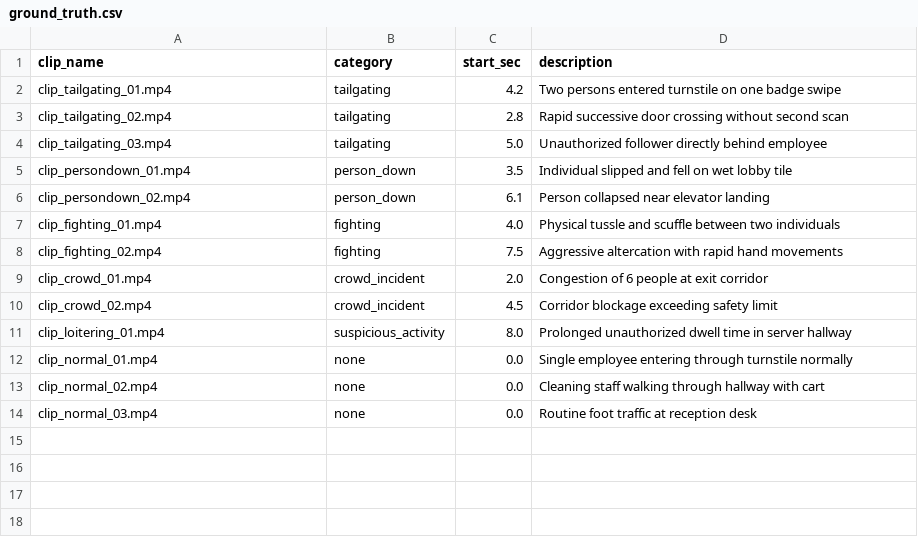
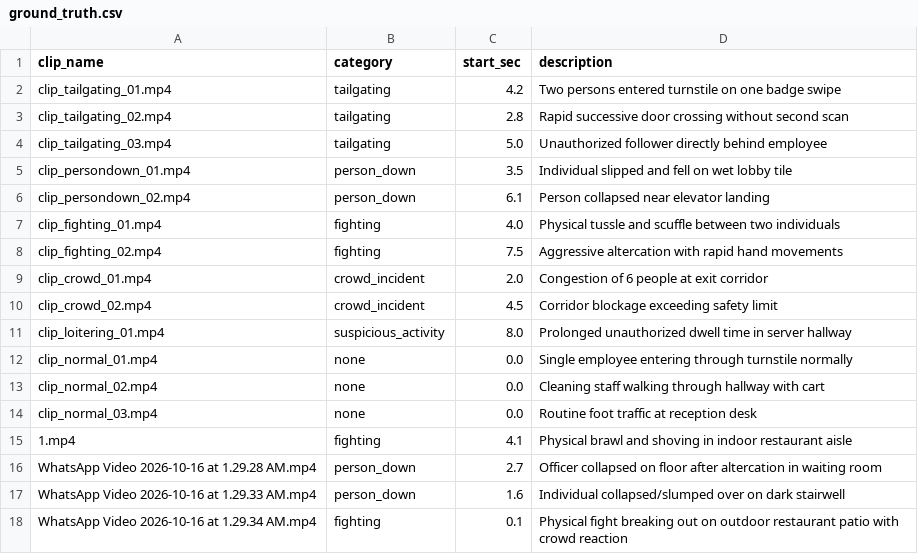
Before and after one commit to bleedingedge121/eventlens, a CSV file: eval/ground_truth.csv, drawn as a sheet; the diff names each change by its address in the sheet, - before the commit and + after, or states it on an @@ line.

Commit message:
feat: integrate qwen3-vl:8b, confidence thresholding, and event clip sequences

```diff
--- a/eval/ground_truth.csv
+++ b/eval/ground_truth.csv
+row 15: 1.mp4 | fighting | 4.1 | Physical brawl and shoving in indoor restaurant aisle
+row 16: WhatsApp Video 2026-10-16 at 1.29.28 AM.mp4 | person_down | 2.7 | Officer collapsed on floor after altercation in waiting room
+row 17: WhatsApp Video 2026-10-16 at 1.29.33 AM.mp4 | person_down | 1.6 | Individual collapsed/slumped over on dark stairwell
+row 18: WhatsApp Video 2026-10-16 at 1.29.34 AM.mp4 | fighting | 0.1 | Physical fight breaking out on outdoor restaurant patio with crowd reaction
```
Also changed, not shown: 22 other files.
